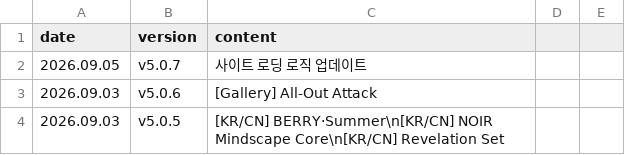
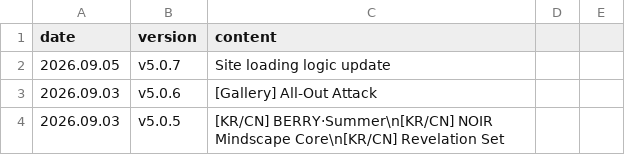
Before and after one commit to absolroot/lufelnet, a CSV file: assets/version/updates.csv, drawn as a sheet; only a part is shown.

Commit message:
fix: use English loading update note

```diff
--- a/assets/version/updates.csv
+++ b/assets/version/updates.csv
@@ -1,3 +1,3 @@
 date,version,content
-2026.09.05,v5.0.7,사이트 로딩 로직 업데이트
+2026.09.05,v5.0.7,Site loading logic update
 2026.09.03,v5.0.6,[Gallery] All-Out Attack
```
